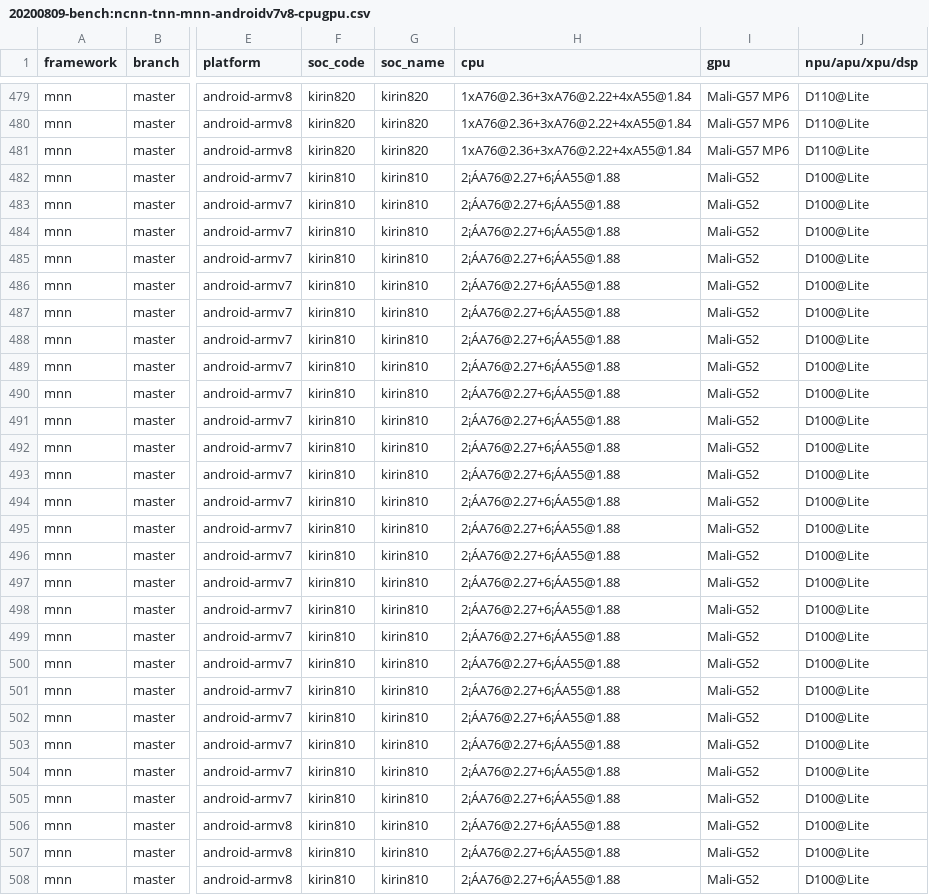
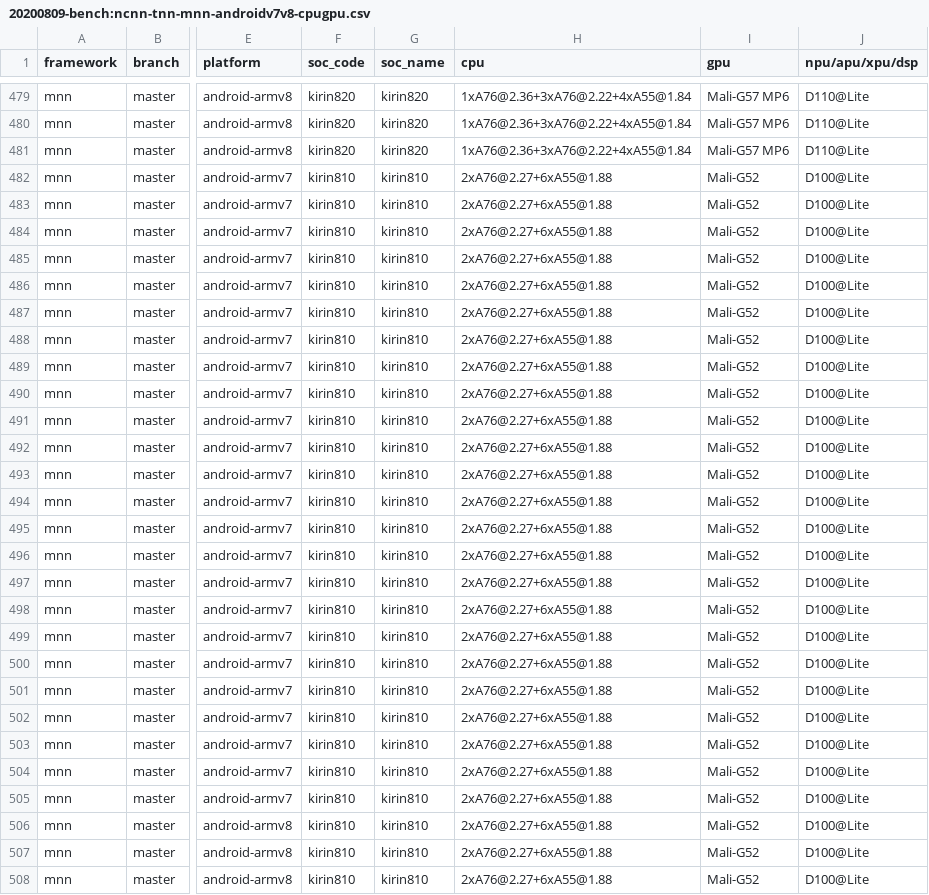
Before and after one commit to AI-performance/embedded-ai.bench, a CSV file: 20200809-bench:ncnn-tnn-mnn-androidv7v8-cpugpu.csv, drawn as a sheet; only a part is shown, gaps mark what is left out; the diff covers the shown part only; the diff names each change by its address in the sheet, - before the commit and + after, or states it on an @@ line.

```diff
--- a/20200809-bench:ncnn-tnn-mnn-androidv7v8-cpugpu.csv
+++ b/20200809-bench:ncnn-tnn-mnn-androidv7v8-cpugpu.csv
-H482:H508 (cpu): 2¡ÁA76@2.27+6¡ÁA55@1.88
+H482:H508 (cpu): 2xA76@2.27+6xA55@1.88
```
Also changed, not shown: 165 edited cells elsewhere in this file.
